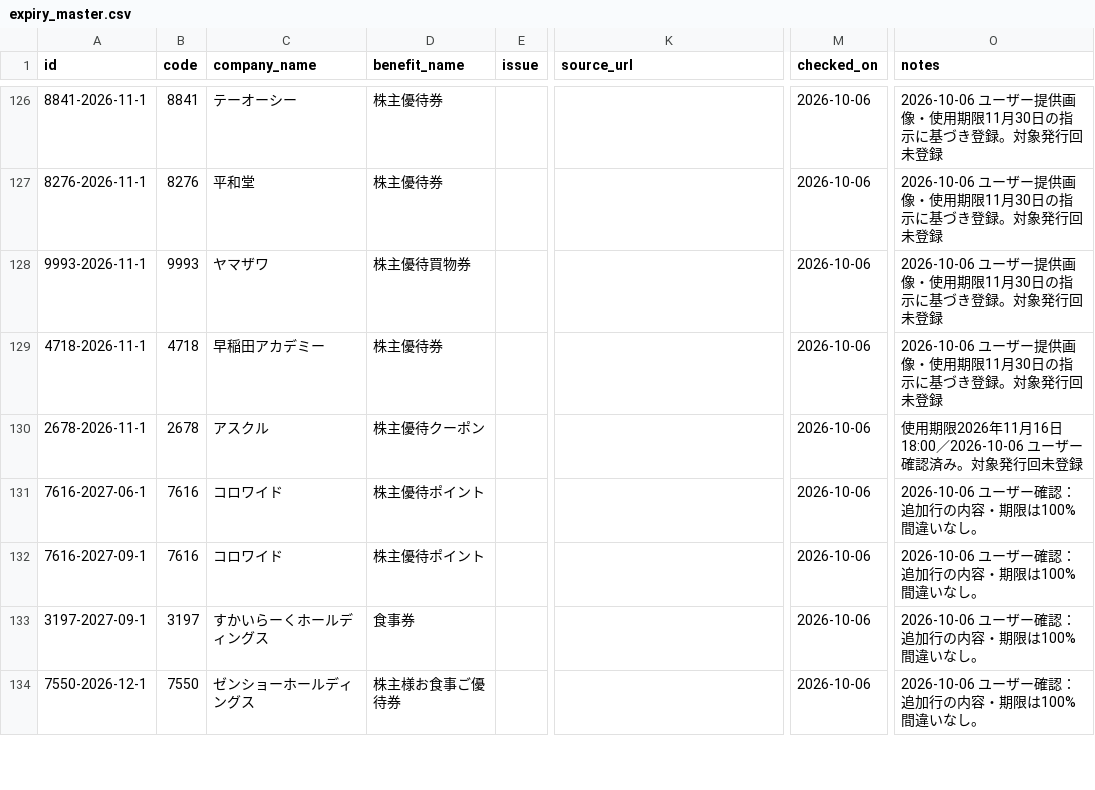
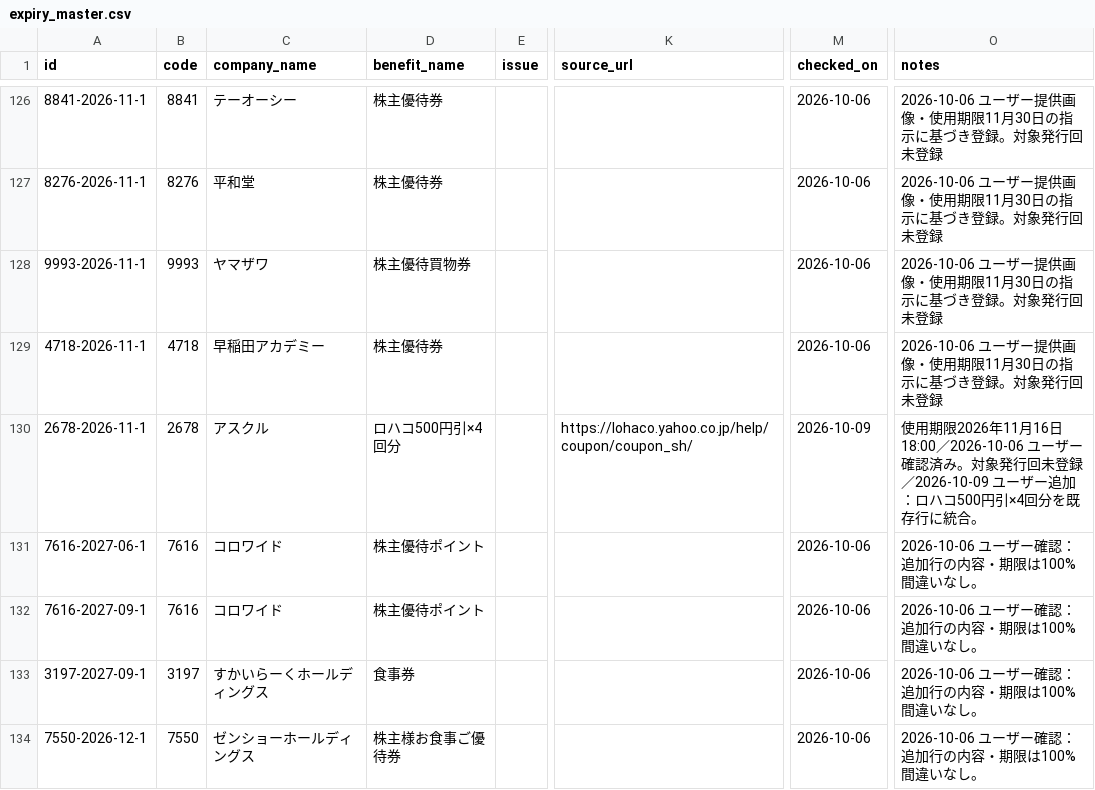
Before and after one commit to yutai-quo-navi/yutai-map, a CSV file: data/expiry_master.csv, drawn as a sheet; only a part is shown, gaps mark what is left out; the diff names each change by its address in the sheet, - before the commit and + after, or states it on an @@ line.

Commit message:
Sync ASKUL LOHACO coupon details from expiry sheet

```diff
--- a/data/expiry_master.csv
+++ b/data/expiry_master.csv
-D130 (benefit_name): 株主優待クーポン
+D130 (benefit_name): ロハコ500円引×4回分
-K130 (source_url): (empty)
+K130 (source_url): https://lohaco.yahoo.co.jp/help/coupon/coupon_sh/
-M130 (checked_on): 2026-10-06
+M130 (checked_on): 2026-10-09
-O130 (notes): …回未登録
+O130 (notes): …回未登録／2026-10-09 ユーザー追加：ロハコ500円引×4回分を既存行に統合。
```
Also changed, not shown: 1 other file.
